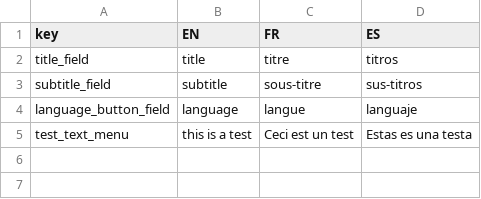
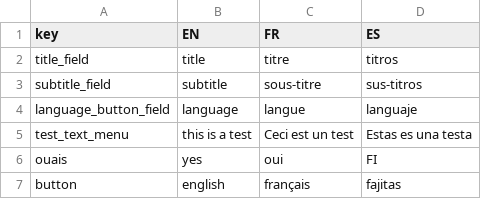
Before and after one commit to conevapeur/Test_Light, a CSV file: Assets/Resources/Language.csv (was Assets/StreamingAssets/Scripts/Language.csv), drawn as a sheet.

```diff
--- a/Assets/StreamingAssets/Scripts/Language.csv
+++ b/Assets/Resources/Language.csv
@@ -5 +5,3 @@
 "test_text_menu","this is a test","Ceci est un test","Estas es una testa"
+"ouais","yes","oui","FI"
+"button","english","français","fajitas"
```
Also changed, not shown: 14 other files.
